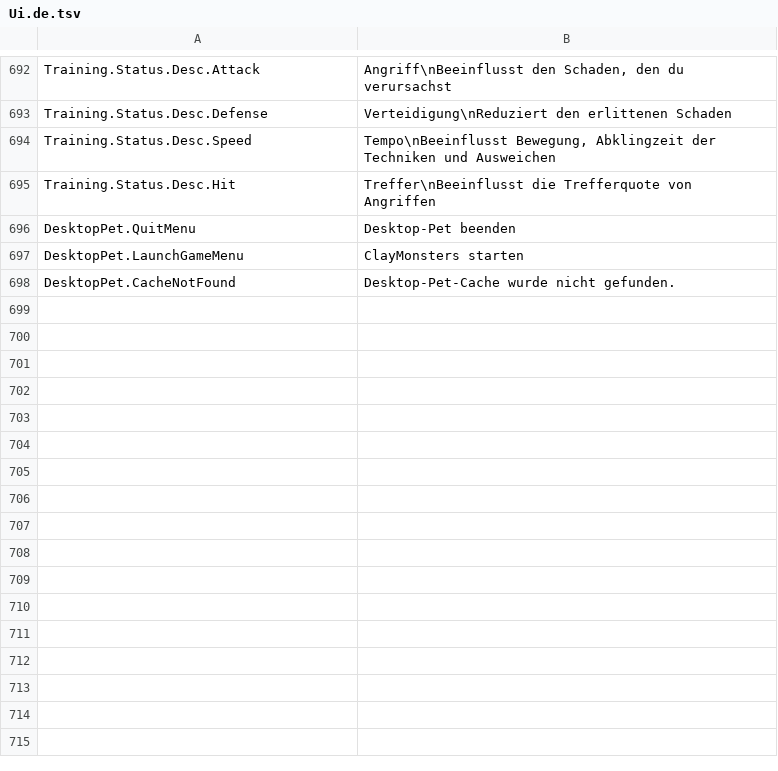
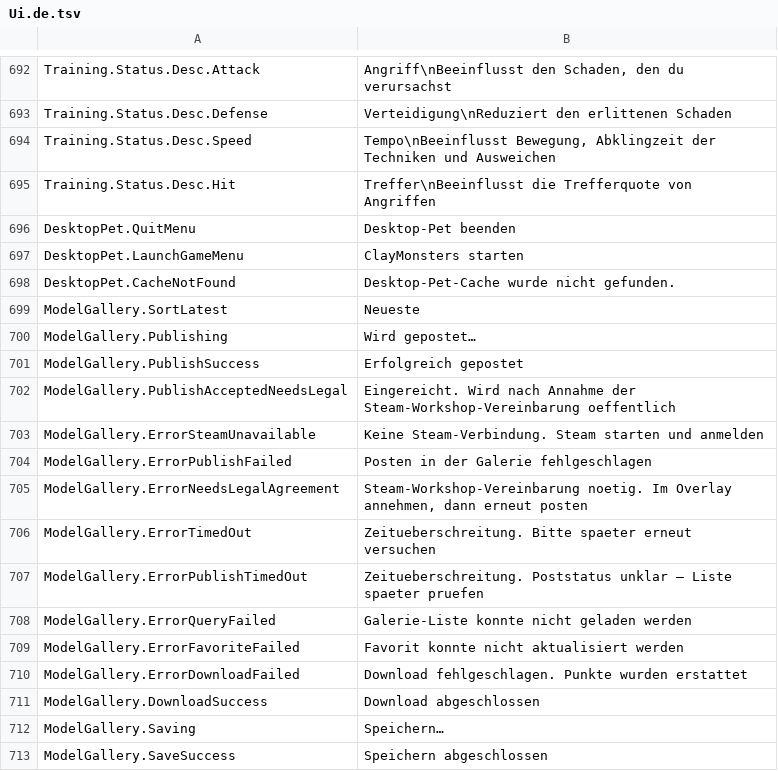
Before and after one commit to ikawasan/ClayMonsters, a TSV file: Assets/StreamingAssets/TextTables/Ui.de.tsv, drawn as a sheet; only a part is shown, gaps mark what is left out; the diff names each change by its address in the sheet, - before the commit and + after, or states it on an @@ line.

```diff
--- a/Assets/StreamingAssets/TextTables/Ui.de.tsv
+++ b/Assets/StreamingAssets/TextTables/Ui.de.tsv
+row 699: ModelGallery.SortLatest | Neueste
+row 700: ModelGallery.Publishing | Wird gepostet…
+row 701: ModelGallery.PublishSuccess | Erfolgreich gepostet
+row 702: ModelGallery.PublishAcceptedNeedsLegal | Eingereicht. Wird nach Annahme der Steam-Workshop-Vereinbarung oeffentlich
+row 703: ModelGallery.ErrorSteamUnavailable | Keine Steam-Verbindung. Steam starten und anmelden
+row 704: ModelGallery.ErrorPublishFailed | Posten in der Galerie fehlgeschlagen
+row 705: ModelGallery.ErrorNeedsLegalAgreement | Steam-Workshop-Vereinbarung noetig. Im Overlay annehmen, dann erneut posten
+row 706: ModelGallery.ErrorTimedOut | Zeitueberschreitung. Bitte spaeter erneut versuchen
+row 707: ModelGallery.ErrorPublishTimedOut | Zeitueberschreitung. Poststatus unklar — Liste spaeter pruefen
+row 708: ModelGallery.ErrorQueryFailed | Galerie-Liste konnte nicht geladen werden
+row 709: ModelGallery.ErrorFavoriteFailed | Favorit konnte nicht aktualisiert werden
+row 710: ModelGallery.ErrorDownloadFailed | Download fehlgeschlagen. Punkte wurden erstattet
+row 711: ModelGallery.DownloadSuccess | Download abgeschlossen
+row 712: ModelGallery.Saving | Speichern…
+row 713: ModelGallery.SaveSuccess | Speichern abgeschlossen
```
Also changed, not shown: Assets/StreamingAssets/TextTables/Ui.es.tsv, Assets/StreamingAssets/TextTables/Ui.fr.tsv, 36 other files.
